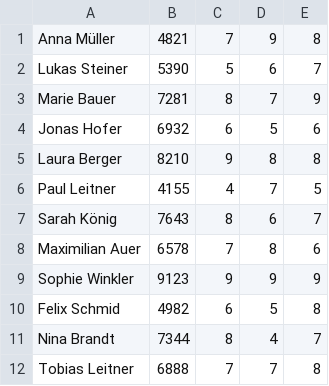
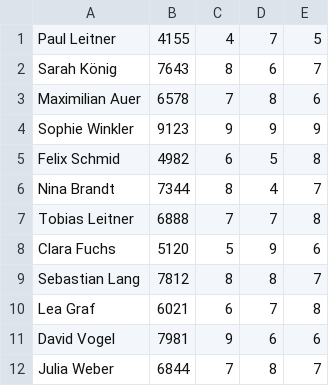
Before and after one commit to Pikmon-Nightvee/CompanyGame, a CSV file: StockmarketCompanyGame/DataCSV/EmployeeData/UnemployedEmployees.csv, drawn as a sheet; only a part is shown; the shorter side is filled out with more unchanged rows.

```diff
--- a/StockmarketCompanyGame/DataCSV/EmployeeData/UnemployedEmployees.csv
+++ b/StockmarketCompanyGame/DataCSV/EmployeeData/UnemployedEmployees.csv
@@ -1,6 +1 @@
-Anna Müller,4821,7,9,8
-Lukas Steiner,5390,5,6,7
-Marie Bauer,7281,8,7,9
-Jonas Hofer,6932,6,5,6
-Laura Berger,8210,9,8,8
 Paul Leitner,4155,4,7,5
```
Also changed, not shown: 6 other files.
